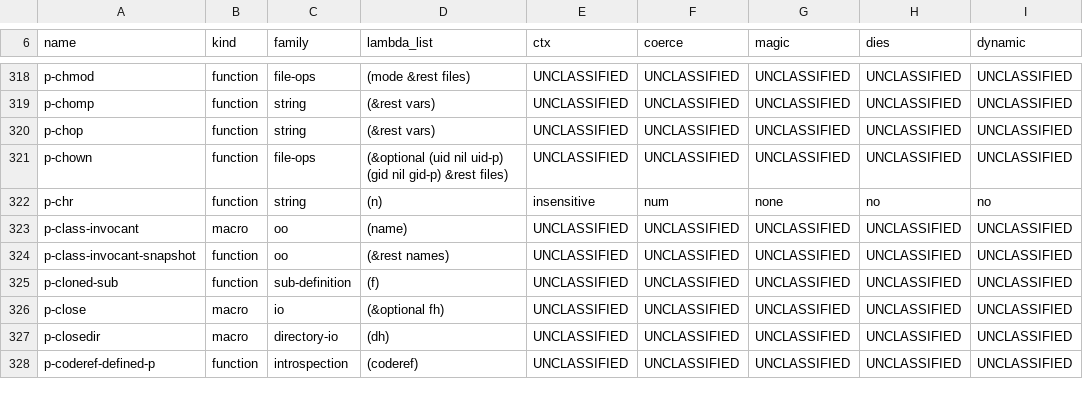
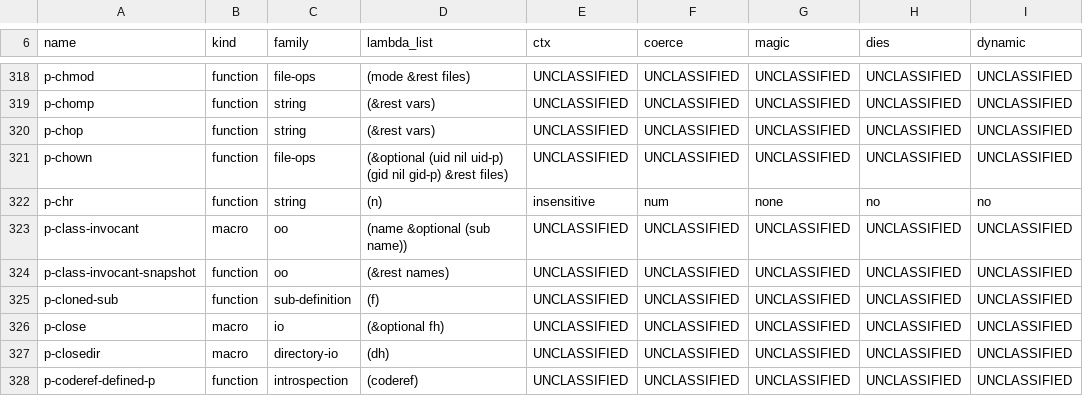
Before and after one commit to Percolisp/pcl, a TSV file: docs/ir-op-inventory.tsv, drawn as a sheet; only a part is shown, gaps mark what is left out; the diff names each change by its address in the sheet, - before the commit and + after, or states it on an @@ line.

```diff
--- a/docs/ir-op-inventory.tsv
+++ b/docs/ir-op-inventory.tsv
-D323 (lambda_list): (name)
+D323 (lambda_list): (name &optional (sub name))
```
Also changed, not shown: 4 other files.
